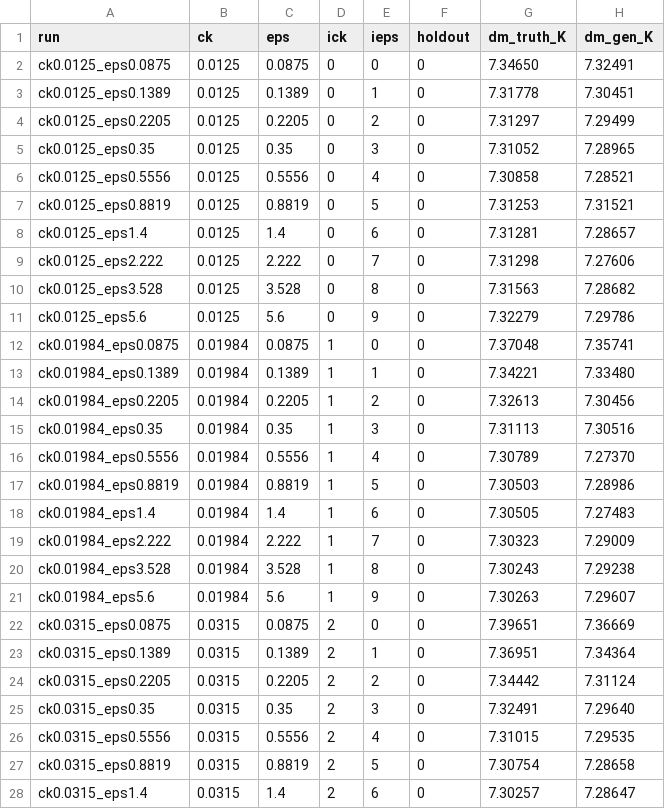
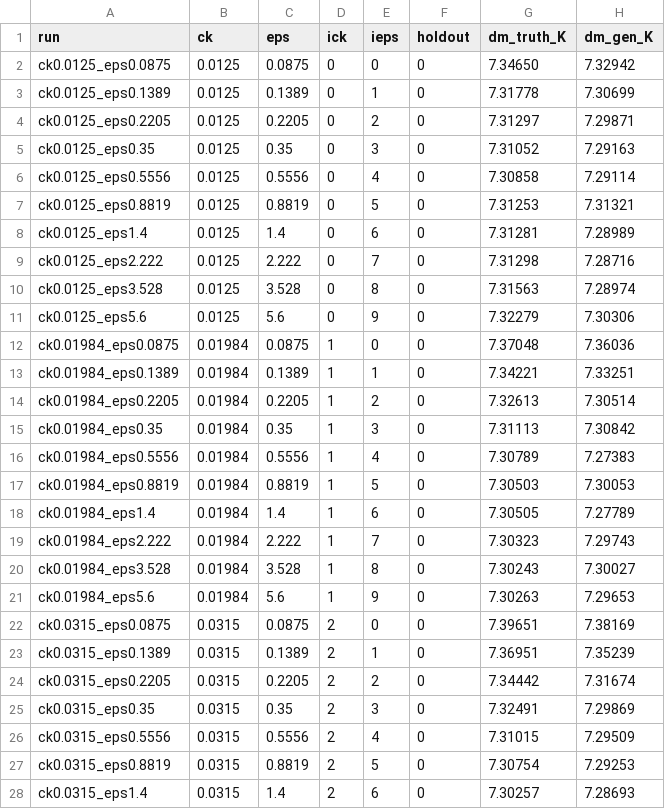
Before and after one commit to Etienne-Meunier/DINO-Fusion, a CSV file: miniveros/results/fs_band3_3std/eval/grid_domain_mean.csv, drawn as a sheet; only a part is shown; the diff covers the shown part only.

```diff
--- a/miniveros/results/fs_band3_3std/eval/grid_domain_mean.csv
+++ b/miniveros/results/fs_band3_3std/eval/grid_domain_mean.csv
@@ -1,28 +1,28 @@
 run,ck,eps,ick,ieps,holdout,dm_truth_K,dm_gen_K
-ck0.0125_eps0.0875,0.0125,0.0875,0,0,0,7.34650,7.32491
-ck0.0125_eps0.1389,0.0125,0.1389,0,1,0,7.31778,7.30451
-ck0.0125_eps0.2205,0.0125,0.2205,0,2,0,7.31297,7.29499
-ck0.0125_eps0.35,0.0125,0.35,0,3,0,7.31052,7.28965
-ck0.0125_eps0.5556,0.0125,0.5556,0,4,0,7.30858,7.28521
-ck0.0125_eps0.8819,0.0125,0.8819,0,5,0,7.31253,7.31521
-ck0.0125_eps1.4,0.0125,1.4,0,6,0,7.31281,7.28657
-ck0.0125_eps2.222,0.0125,2.222,0,7,0,7.31298,7.27606
-ck0.0125_eps3.528,0.0125,3.528,0,8,0,7.31563,7.28682
-ck0.0125_eps5.6,0.0125,5.6,0,9,0,7.32279,7.29786
-ck0.01984_eps0.0875,0.01984,0.0875,1,0,0,7.37048,7.35741
-ck0.01984_eps0.1389,0.01984,0.1389,1,1,0,7.34221,7.33480
-ck0.01984_eps0.2205,0.01984,0.2205,1,2,0,7.32613,7.30456
-ck0.01984_eps0.35,0.01984,0.35,1,3,0,7.31113,7.30516
-ck0.01984_eps0.5556,0.01984,0.5556,1,4,0,7.30789,7.27370
-ck0.01984_eps0.8819,0.01984,0.8819,1,5,0,7.30503,7.28986
-ck0.01984_eps1.4,0.01984,1.4,1,6,0,7.30505,7.27483
-ck0.01984_eps2.222,0.01984,2.222,1,7,0,7.30323,7.29009
-ck0.01984_eps3.528,0.01984,3.528,1,8,0,7.30243,7.29238
-ck0.01984_eps5.6,0.01984,5.6,1,9,0,7.30263,7.29607
-ck0.0315_eps0.0875,0.0315,0.0875,2,0,0,7.39651,7.36669
-ck0.0315_eps0.1389,0.0315,0.1389,2,1,0,7.36951,7.34364
-ck0.0315_eps0.2205,0.0315,0.2205,2,2,0,7.34442,7.31124
-ck0.0315_eps0.35,0.0315,0.35,2,3,0,7.32491,7.29640
-ck0.0315_eps0.5556,0.0315,0.5556,2,4,0,7.31015,7.29535
-ck0.0315_eps0.8819,0.0315,0.8819,2,5,0,7.30754,7.28658
-ck0.0315_eps1.4,0.0315,1.4,2,6,0,7.30257,7.28647
+ck0.0125_eps0.0875,0.0125,0.0875,0,0,0,7.34650,7.32942
+ck0.0125_eps0.1389,0.0125,0.1389,0,1,0,7.31778,7.30699
+ck0.0125_eps0.2205,0.0125,0.2205,0,2,0,7.31297,7.29871
+ck0.0125_eps0.35,0.0125,0.35,0,3,0,7.31052,7.29163
+ck0.0125_eps0.5556,0.0125,0.5556,0,4,0,7.30858,7.29114
+ck0.0125_eps0.8819,0.0125,0.8819,0,5,0,7.31253,7.31321
+ck0.0125_eps1.4,0.0125,1.4,0,6,0,7.31281,7.28989
+ck0.0125_eps2.222,0.0125,2.222,0,7,0,7.31298,7.28716
+ck0.0125_eps3.528,0.0125,3.528,0,8,0,7.31563,7.28974
+ck0.0125_eps5.6,0.0125,5.6,0,9,0,7.32279,7.30306
+ck0.01984_eps0.0875,0.01984,0.0875,1,0,0,7.37048,7.36036
+ck0.01984_eps0.1389,0.01984,0.1389,1,1,0,7.34221,7.33251
+ck0.01984_eps0.2205,0.01984,0.2205,1,2,0,7.32613,7.30514
+ck0.01984_eps0.35,0.01984,0.35,1,3,0,7.31113,7.30842
+ck0.01984_eps0.5556,0.01984,0.5556,1,4,0,7.30789,7.27383
+ck0.01984_eps0.8819,0.01984,0.8819,1,5,0,7.30503,7.30053
+ck0.01984_eps1.4,0.01984,1.4,1,6,0,7.30505,7.27789
+ck0.01984_eps2.222,0.01984,2.222,1,7,0,7.30323,7.29743
+ck0.01984_eps3.528,0.01984,3.528,1,8,0,7.30243,7.30027
+ck0.01984_eps5.6,0.01984,5.6,1,9,0,7.30263,7.29653
+ck0.0315_eps0.0875,0.0315,0.0875,2,0,0,7.39651,7.38169
+ck0.0315_eps0.1389,0.0315,0.1389,2,1,0,7.36951,7.35239
+ck0.0315_eps0.2205,0.0315,0.2205,2,2,0,7.34442,7.31674
+ck0.0315_eps0.35,0.0315,0.35,2,3,0,7.32491,7.29869
+ck0.0315_eps0.5556,0.0315,0.5556,2,4,0,7.31015,7.29509
+ck0.0315_eps0.8819,0.0315,0.8819,2,5,0,7.30754,7.29253
+ck0.0315_eps1.4,0.0315,1.4,2,6,0,7.30257,7.28693
```
Also changed, not shown: 73 edited cells elsewhere in this file, miniveros/results/fs_band3_3std/eval/grid_w1.csv, miniveros/results/fs_band3_3std/eval/metrics.csv, 24 other files.
